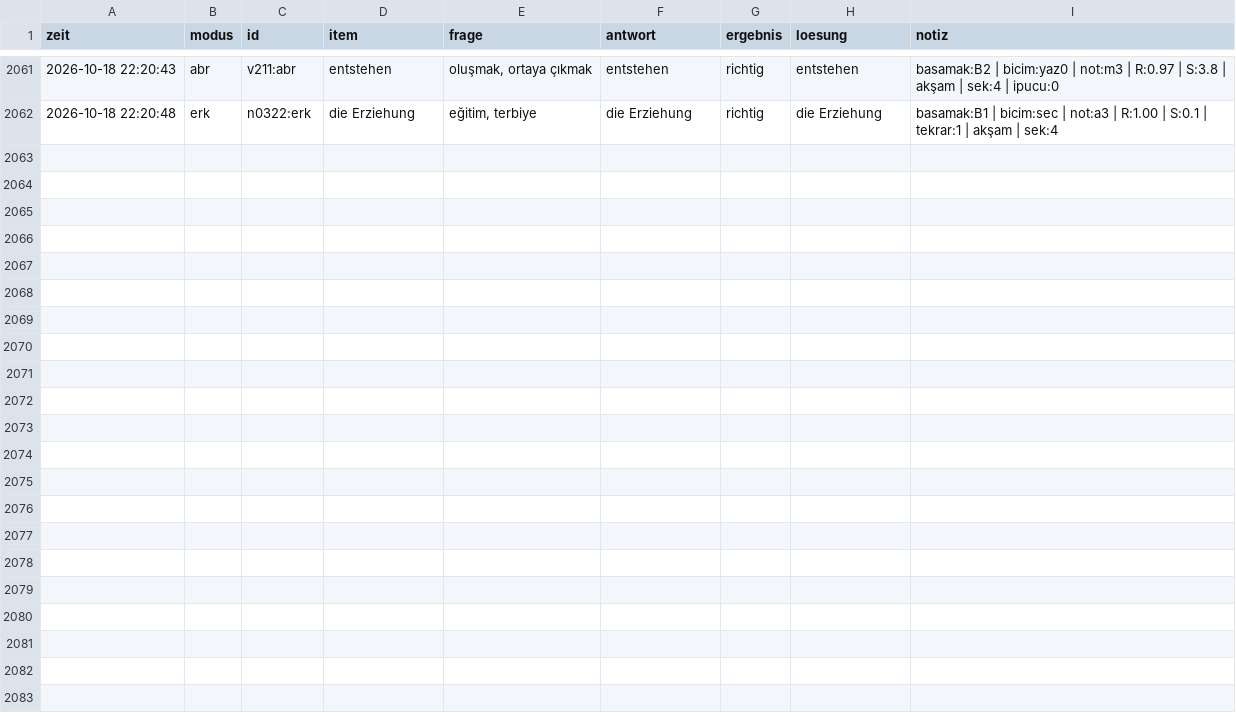
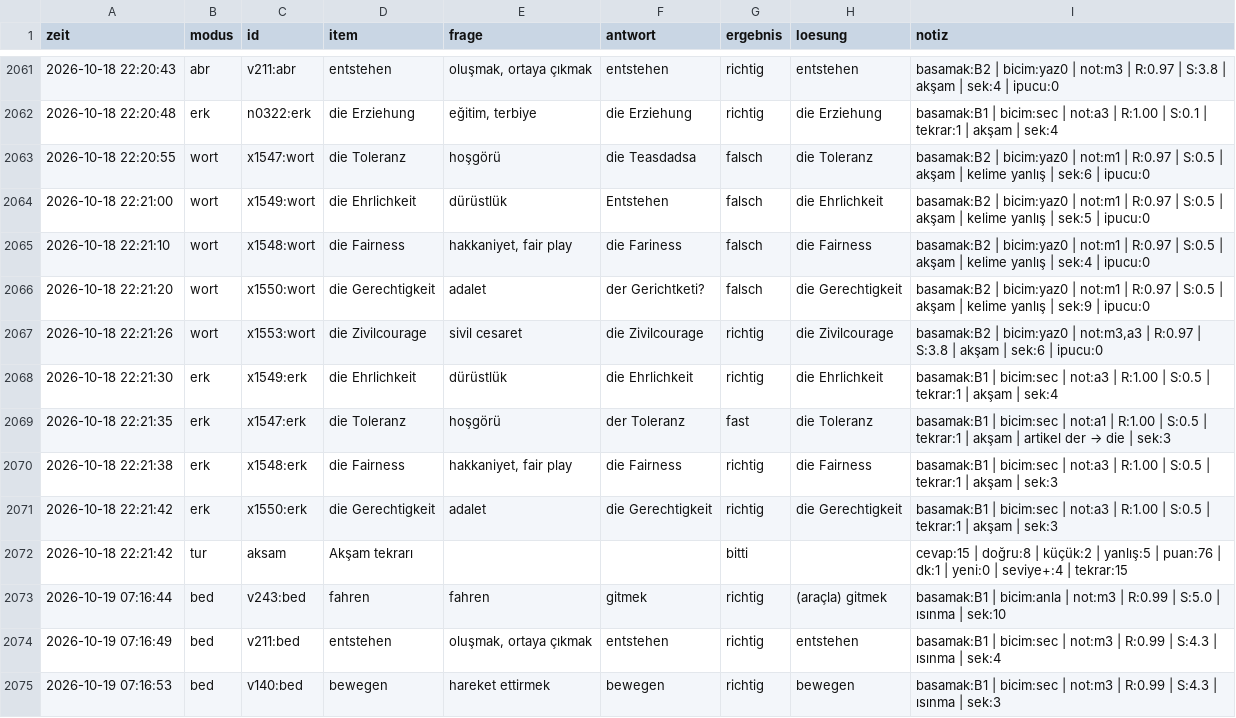
Before and after one commit to TunaArslankaya/Almanca-Tekrar, a CSV file: log/log.csv, drawn as a sheet; only a part is shown, gaps mark what is left out; the diff names each change by its address in the sheet, - before the commit and + after, or states it on an @@ line.

Commit message:
log: 13 cevap

```diff
--- a/log/log.csv
+++ b/log/log.csv
+row 2063: 2026-10-18 22:20:55 | wort | x1547:wort | die Toleranz | hoşgörü | die Teasdadsa | falsch | die Toleranz | basamak:B2 | bicim:yaz0 | not:m1 | R:0.97 | S:0.5 | akşam | kelime yanlış | sek:6 | ipucu:0
+row 2064: 2026-10-18 22:21:00 | wort | x1549:wort | die Ehrlichkeit | dürüstlük | Entstehen | falsch | die Ehrlichkeit | basamak:B2 | bicim:yaz0 | not:m1 | R:0.97 | S:0.5 | akşam | kelime yanlış | sek:5 | ipucu:0
+row 2065: 2026-10-18 22:21:10 | wort | x1548:wort | die Fairness | hakkaniyet, fair play | die Fariness | falsch | die Fairness | basamak:B2 | bicim:yaz0 | not:m1 | R:0.97 | S:0.5 | akşam | kelime yanlış | sek:4 | ipucu:0
+row 2066: 2026-10-18 22:21:20 | wort | x1550:wort | die Gerechtigkeit | adalet | der Gerichtketi? | falsch | die Gerechtigkeit | basamak:B2 | bicim:yaz0 | not:m1 | R:0.97 | S:0.5 | akşam | kelime yanlış | sek:9 | ipucu:0
+row 2067: 2026-10-18 22:21:26 | wort | x1553:wort | die Zivilcourage | sivil cesaret | die Zivilcourage | richtig | die Zivilcourage | basamak:B2 | bicim:yaz0 | not:m3,a3 | R:0.97 | S:3.8 | akşam | sek:6 | ipucu:0
+row 2068: 2026-10-18 22:21:30 | erk | x1549:erk | die Ehrlichkeit | dürüstlük | die Ehrlichkeit | richtig | die Ehrlichkeit | basamak:B1 | bicim:sec | not:a3 | R:1.00 | S:0.5 | tekrar:1 | akşam | sek:4
+row 2069: 2026-10-18 22:21:35 | erk | x1547:erk | die Toleranz | hoşgörü | der Toleranz | fast | die Toleranz | basamak:B1 | bicim:sec | not:a1 | R:1.00 | S:0.5 | tekrar:1 | akşam | artikel der → die | sek:3
+row 2070: 2026-10-18 22:21:38 | erk | x1548:erk | die Fairness | hakkaniyet, fair play | die Fairness | richtig | die Fairness | basamak:B1 | bicim:sec | not:a3 | R:1.00 | S:0.5 | tekrar:1 | akşam | sek:3
+row 2071: 2026-10-18 22:21:42 | erk | x1550:erk | die Gerechtigkeit | adalet | die Gerechtigkeit | richtig | die Gerechtigkeit | basamak:B1 | bicim:sec | not:a3 | R:1.00 | S:0.5 | tekrar:1 | akşam | sek:3
+row 2072: 2026-10-18 22:21:42 | tur | aksam | Akşam tekrarı |  |  | bitti |  | cevap:15 | doğru:8 | küçük:2 | yanlış:5 | puan:76 | dk:1 | yeni:0 | seviye+:4 | tekrar:15
+row 2073: 2026-10-19 07:16:44 | bed | v243:bed | fahren | fahren | gitmek | richtig | (araçla) gitmek | basamak:B1 | bicim:anla | not:m3 | R:0.99 | S:5.0 | ısınma | sek:10
+row 2074: 2026-10-19 07:16:49 | bed | v211:bed | entstehen | oluşmak, ortaya çıkmak | entstehen | richtig | entstehen | basamak:B1 | bicim:sec | not:m3 | R:0.99 | S:4.3 | ısınma | sek:4
+row 2075: 2026-10-19 07:16:53 | bed | v140:bed | bewegen | hareket ettirmek | bewegen | richtig | bewegen | basamak:B1 | bicim:sec | not:m3 | R:0.99 | S:4.3 | ısınma | sek:3
```
